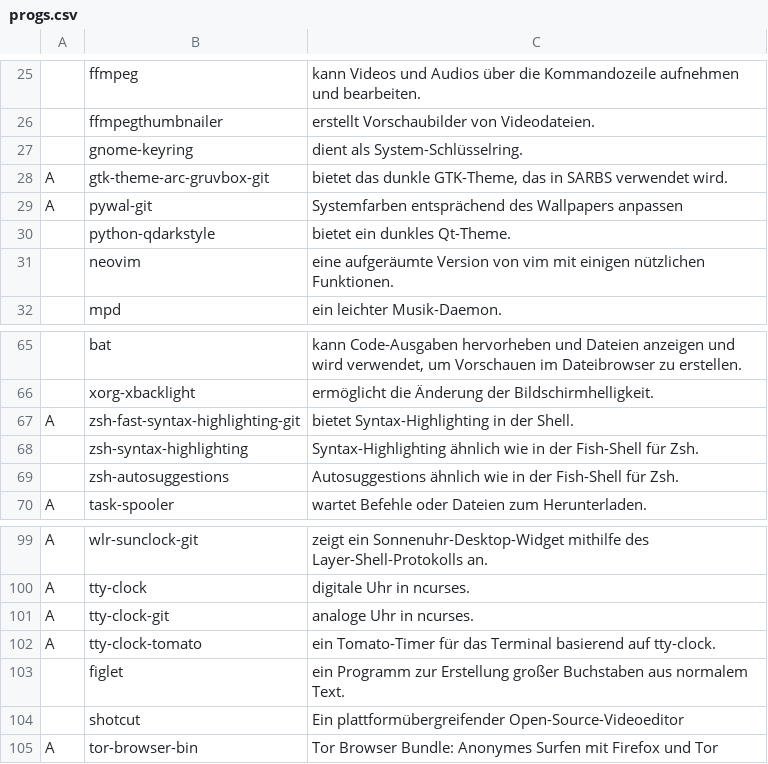
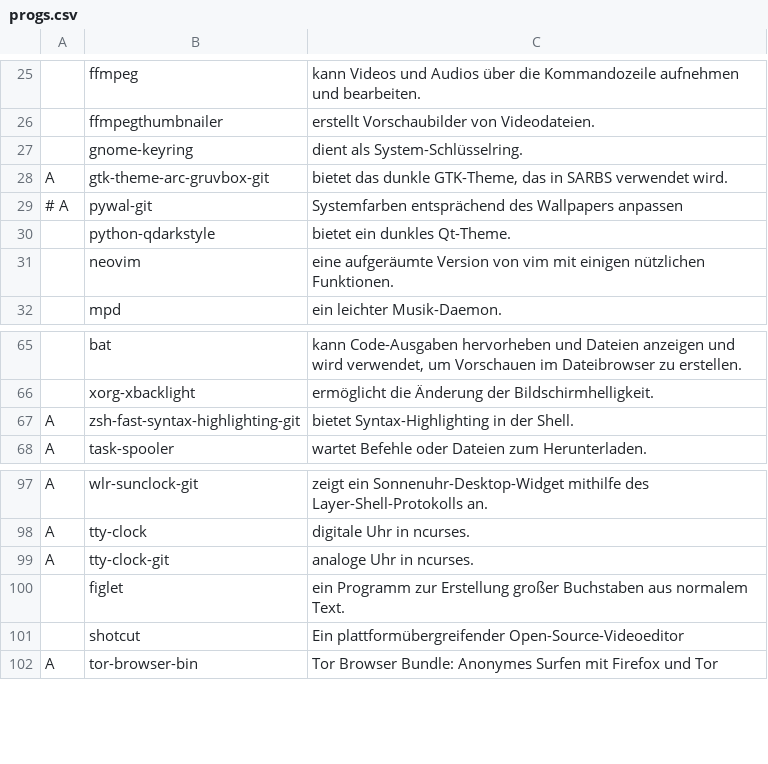
Before and after one commit to legymhueck/SARBS, a CSV file: progs.csv, drawn as a sheet; only a part is shown, gaps mark what is left out; the diff names each change by its address in the sheet, - before the commit and + after, or states it on an @@ line.

Commit message:
progliste aktualisiert

```diff
--- a/progs.csv
+++ b/progs.csv
-A29: A
+A29: # A
-row 68:  | zsh-syntax-highlighting | Syntax-Highlighting ähnlich wie in der Fish-Shell für Zsh.
-row 69:  | zsh-autosuggestions | Autosuggestions ähnlich wie in der Fish-Shell für Zsh.
-row 102: A | tty-clock-tomato | ein Tomato-Timer für das Terminal basierend auf tty-clock.
```
